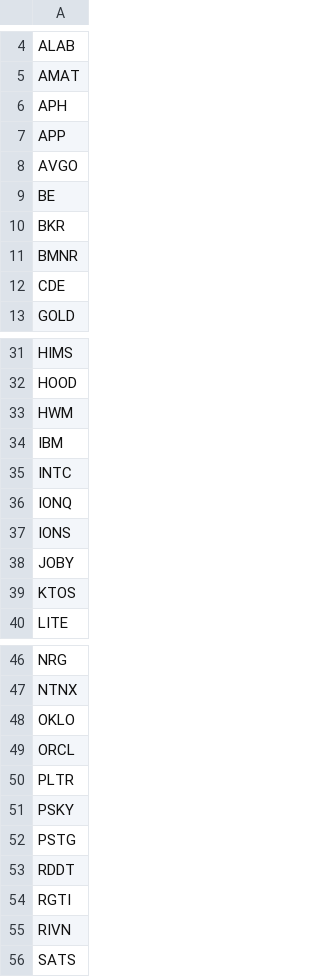
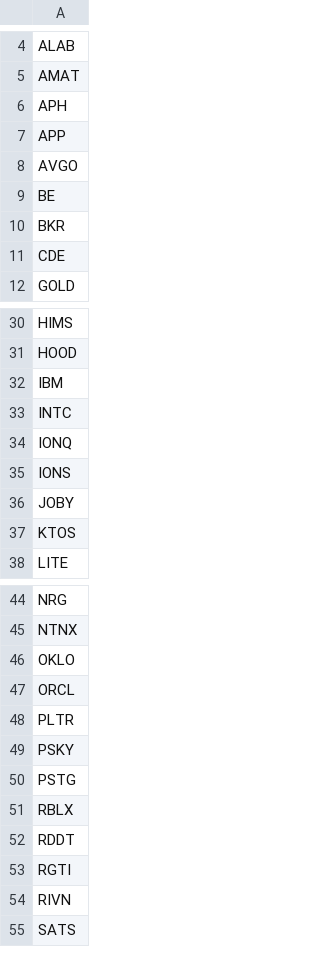
Before and after one commit to mpincus/SwingScannerWatchlist-GPT, a CSV file: breakouts.csv, drawn as a sheet; only a part is shown, gaps mark what is left out.

```diff
--- a/breakouts.csv
+++ b/breakouts.csv
@@ -10,3 +10,2 @@ BE
 BKR
-BMNR
 CDE
@@ -32,3 +31,2 @@ HIMS
 HOOD
-HWM
 IBM
@@ -52,2 +50,3 @@ PSKY
 PSTG
+RBLX
 RDDT
```
Also changed, not shown: combined_watchlist.csv, overbought.csv, 1 other file.
